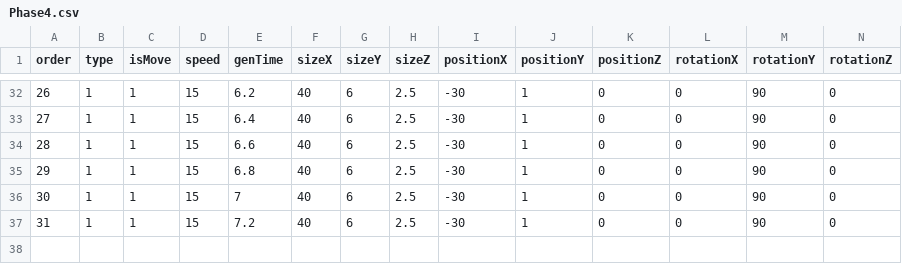
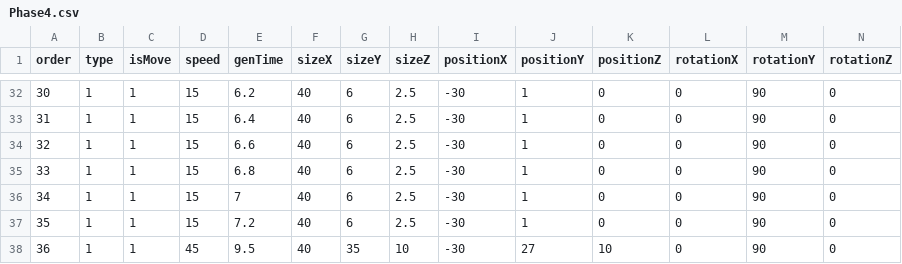
Before and after one commit to vrowdice/Unity_Sans, a CSV file: Assets/Resources/Phase4.csv, drawn as a sheet; only a part is shown, gaps mark what is left out; the diff covers the shown part only.

Commit message:
phase update

```diff
--- a/Assets/Resources/Phase4.csv
+++ b/Assets/Resources/Phase4.csv
@@ -32,6 +32,7 @@
-26,1,1,15,6.2,40,6,2.5,-30,1,0,0,90,0
-27,1,1,15,6.4,40,6,2.5,-30,1,0,0,90,0
-28,1,1,15,6.6,40,6,2.5,-30,1,0,0,90,0
-29,1,1,15,6.8,40,6,2.5,-30,1,0,0,90,0
-30,1,1,15,7,40,6,2.5,-30,1,0,0,90,0
-31,1,1,15,7.2,40,6,2.5,-30,1,0,0,90,0
+30,1,1,15,6.2,40,6,2.5,-30,1,0,0,90,0,,,
+31,1,1,15,6.4,40,6,2.5,-30,1,0,0,90,0,,,
+32,1,1,15,6.6,40,6,2.5,-30,1,0,0,90,0,,,
+33,1,1,15,6.8,40,6,2.5,-30,1,0,0,90,0,,,
+34,1,1,15,7,40,6,2.5,-30,1,0,0,90,0,,,
+35,1,1,15,7.2,40,6,2.5,-30,1,0,0,90,0,,,
+36,1,1,45,9.5,40,35,10,-30,27,10,0,90,0,,,
```
Also changed, not shown: 2 added rows, 2 removed rows and 28 edited cells elsewhere in this file, 3 other files.
